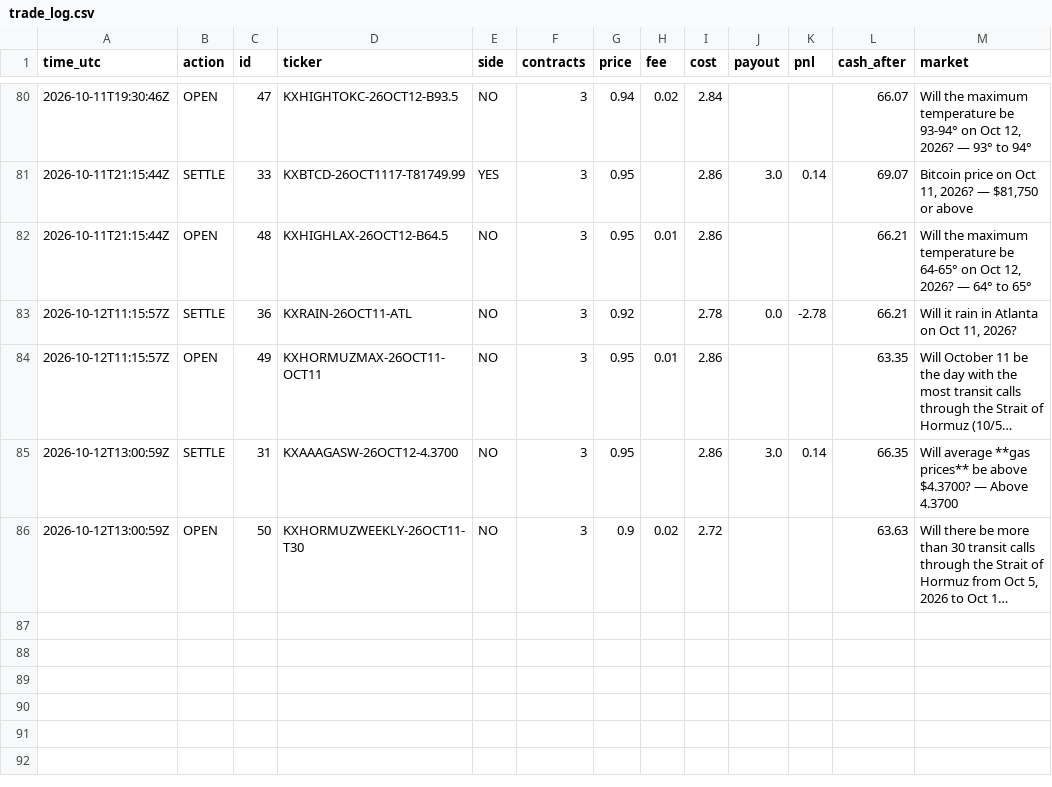
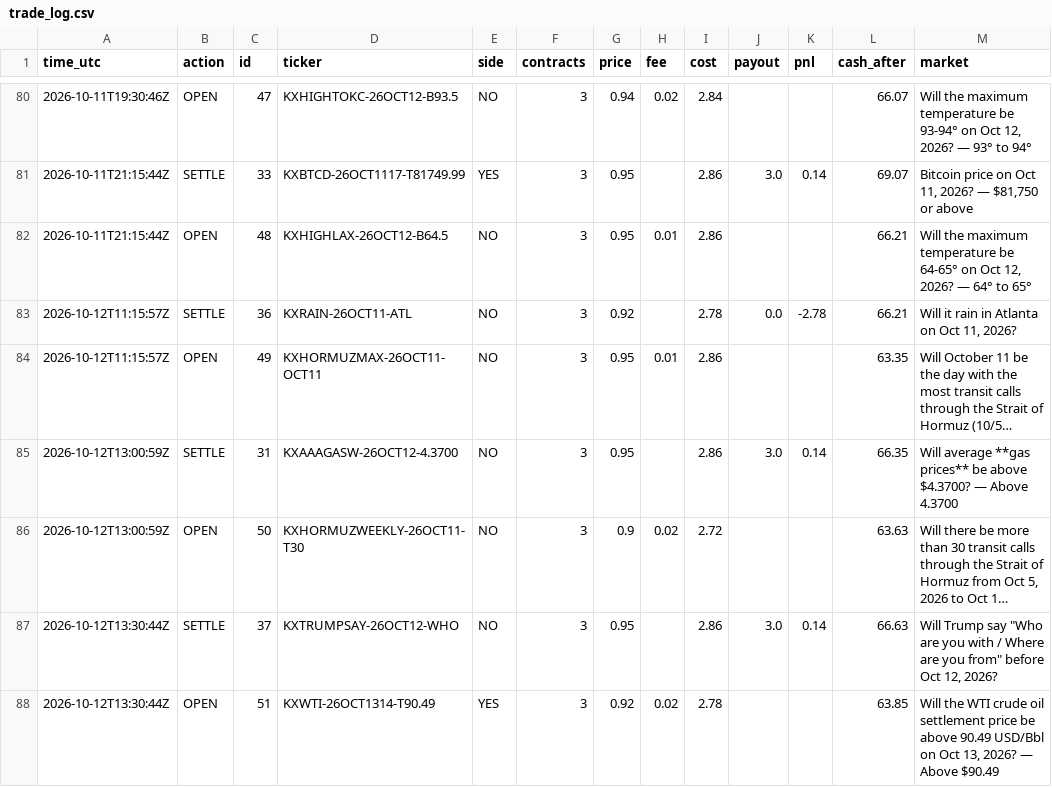
Before and after one commit to xne0nlight/kalshi-paper-bot, a CSV file: state/trade_log.csv, drawn as a sheet; only a part is shown, gaps mark what is left out; long unchanged cells end in …; the diff names each change by its address in the sheet, - before the commit and + after, or states it on an @@ line.

```diff
--- a/state/trade_log.csv
+++ b/state/trade_log.csv
+row 87: 2026-10-12T13:30:44Z | SETTLE | 37 | KXTRUMPSAY-26OCT12-WHO | NO | 3 | 0.95 |  | 2.86 | 3.0 | 0.14 | 66.63 | Will Trump say "Who are you with / Where are you from" before Oct 12, 2026?
+row 88: 2026-10-12T13:30:44Z | OPEN | 51 | KXWTI-26OCT1314-T90.49 | YES | 3 | 0.92 | 0.02 | 2.78 |  |  | 63.85 | Will the WTI crude oil settlement price be above 90.49 USD/Bbl on Oct 13, 2026? — Above $90.49
```
Also changed, not shown: 2 other files.
